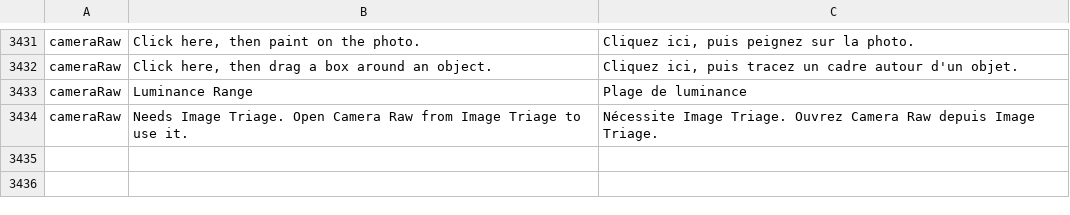
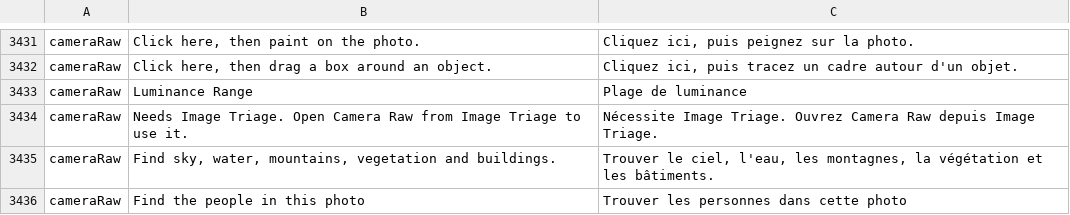
Before and after one commit to tylermcm/photocraft, a TSV file: crates/ui-egui/src/i18n/fr.tsv, drawn as a sheet; only a part is shown, gaps mark what is left out; the diff names each change by its address in the sheet, - before the commit and + after, or states it on an @@ line.

```diff
--- a/crates/ui-egui/src/i18n/fr.tsv
+++ b/crates/ui-egui/src/i18n/fr.tsv
+row 3435: cameraRaw | Find sky, water, mountains, vegetation and buildings. | Trouver le ciel, l'eau, les montagnes, la végétation et les bâtiments.
+row 3436: cameraRaw | Find the people in this photo | Trouver les personnes dans cette photo
```
Also changed, not shown: crates/ui-egui/src/i18n/el.tsv, crates/ui-egui/src/i18n/ru.tsv, 26 other files.
